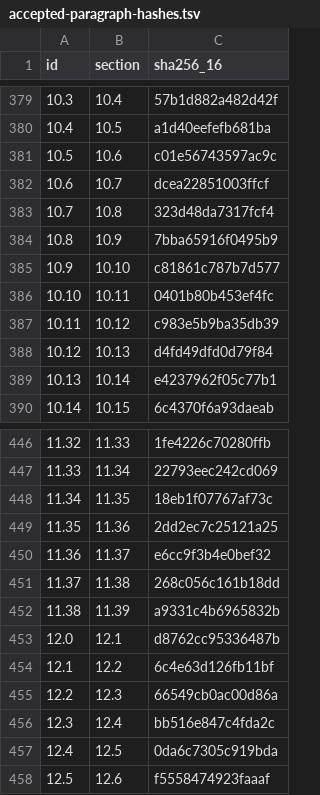
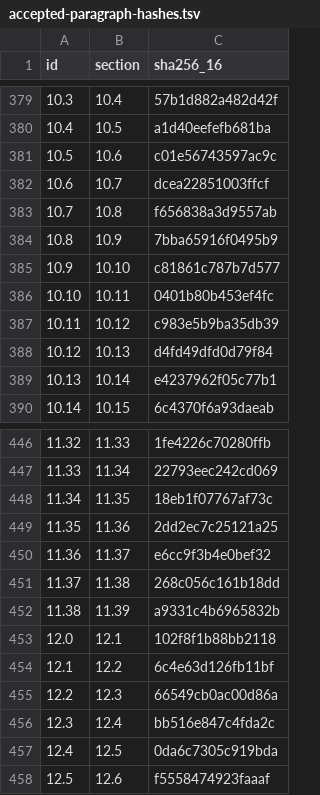
Before and after one commit to anderskhv/tinct, a TSV file: books/wip/green-meditations/accepted-paragraph-hashes.tsv, drawn as a sheet; only a part is shown, gaps mark what is left out; the diff covers the shown part only.

```diff
--- a/books/wip/green-meditations/accepted-paragraph-hashes.tsv
+++ b/books/wip/green-meditations/accepted-paragraph-hashes.tsv
@@ -382,3 +382,3 @@ id	section	sha256_16
 10.6	10.7	dcea22851003ffcf
-10.7	10.8	323d48da7317fcf4
+10.7	10.8	f656838a3d9557ab
 10.8	10.9	7bba65916f0495b9
@@ -452,3 +452,3 @@ id	section	sha256_16
 11.38	11.39	a9331c4b6965832b
-12.0	12.1	d8762cc95336487b
+12.0	12.1	102f8f1b88bb2118
 12.1	12.2	6c4e63d126fb11bf
```
Also changed, not shown: 5 edited cells elsewhere in this file, 15 other files.
